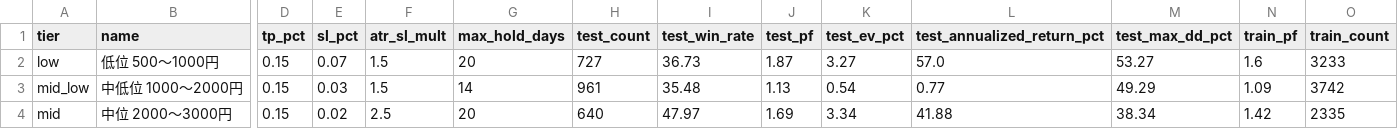
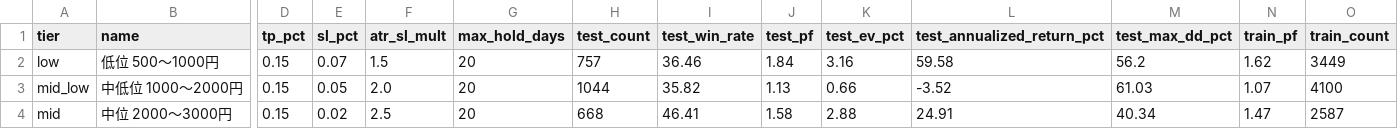
Before and after one commit to mrkm3845-web/Stock_app, a CSV file: back_tester/results/backtest_tier_exit.csv, drawn as a sheet; only a part is shown, gaps mark what is left out; the diff covers the shown part only; the diff names each change by its address in the sheet, - before the commit and + after, or states it on an @@ line.

```diff
--- a/back_tester/results/backtest_tier_exit.csv
+++ b/back_tester/results/backtest_tier_exit.csv
-H2 (test_count): 727
+H2 (test_count): 757
-I2 (test_win_rate): 36.73
+I2 (test_win_rate): 36.46
-J2 (test_pf): 1.87
+J2 (test_pf): 1.84
-K2 (test_ev_pct): 3.27
+K2 (test_ev_pct): 3.16
-L2 (test_annualized_return_pct): 57.0
+L2 (test_annualized_return_pct): 59.58
-M2 (test_max_dd_pct): 53.27
+M2 (test_max_dd_pct): 56.2
-N2 (train_pf): 1.6
+N2 (train_pf): 1.62
-O2 (train_count): 3233
+O2 (train_count): 3449
-E3 (sl_pct): 0.03
+E3 (sl_pct): 0.05
-F3 (atr_sl_mult): 1.5
+F3 (atr_sl_mult): 2.0
-G3 (max_hold_days): 14
+G3 (max_hold_days): 20
-H3 (test_count): 961
+H3 (test_count): 1044
-I3 (test_win_rate): 35.48
+I3 (test_win_rate): 35.82
-K3 (test_ev_pct): 0.54
+K3 (test_ev_pct): 0.66
-L3 (test_annualized_return_pct): 0.77
+L3 (test_annualized_return_pct): -3.52
-M3 (test_max_dd_pct): 49.29
+M3 (test_max_dd_pct): 61.03
-N3 (train_pf): 1.09
+N3 (train_pf): 1.07
-O3 (train_count): 3742
+O3 (train_count): 4100
-H4 (test_count): 640
+H4 (test_count): 668
-I4 (test_win_rate): 47.97
+I4 (test_win_rate): 46.41
-J4 (test_pf): 1.69
+J4 (test_pf): 1.58
-K4 (test_ev_pct): 3.34
+K4 (test_ev_pct): 2.88
-L4 (test_annualized_return_pct): 41.88
+L4 (test_annualized_return_pct): 24.91
-M4 (test_max_dd_pct): 38.34
+M4 (test_max_dd_pct): 40.34
-N4 (train_pf): 1.42
+N4 (train_pf): 1.47
-O4 (train_count): 2335
+O4 (train_count): 2587
```
Also changed, not shown: 16 edited cells elsewhere in this file, back_tester/results/backtest_walkforward_result.csv, back_tester/results/research_signals.csv, 5 other files.
